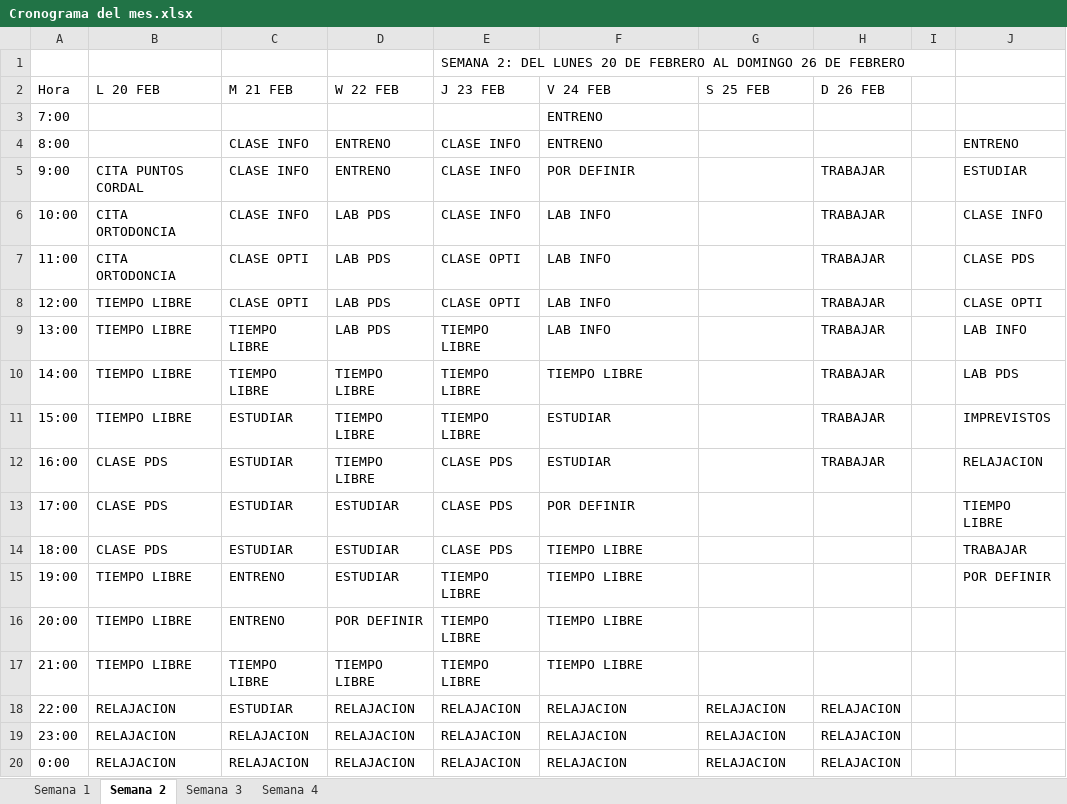
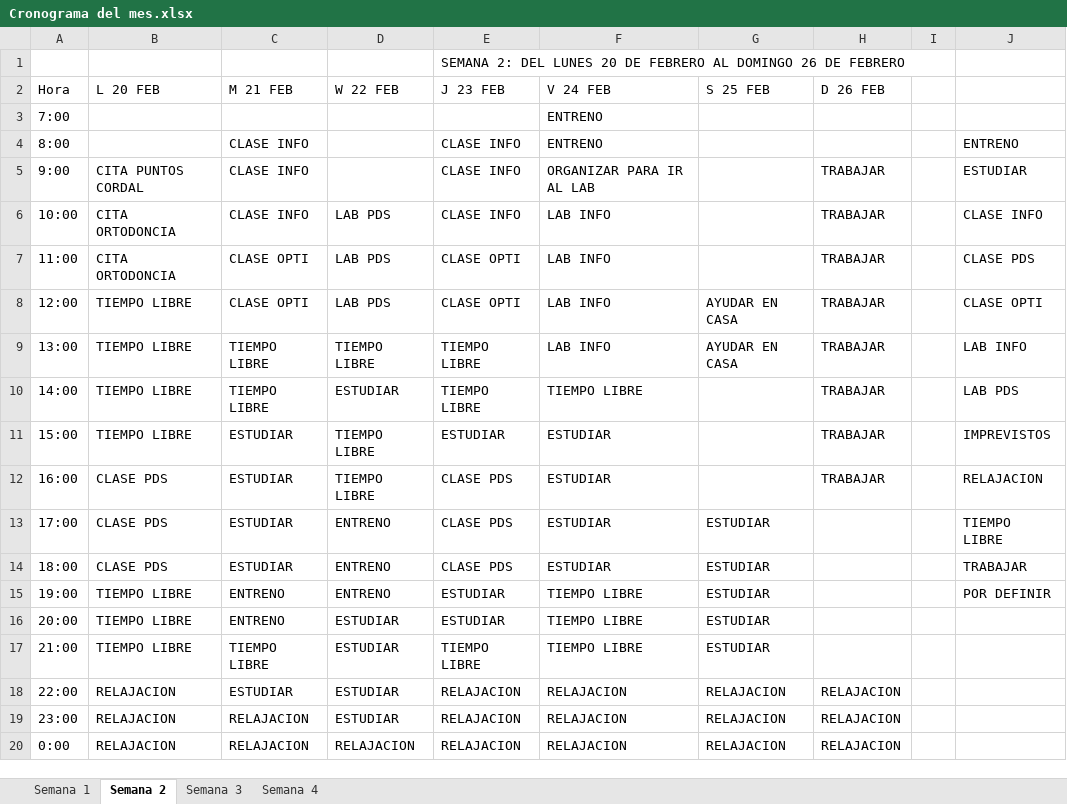
Before and after one commit to JoseOrtiz23/Calendario-de-Actividades, an Excel workbook: Cronograma del mes.xlsx, sheet Semana 2, drawn as a sheet; values as stored, in another font and other column widths than the file's, no cell formats; table styles not drawn; the diff names each change by its address in the sheet, - before the commit and + after, or states it on an @@ line.

Commit message:
Cambios realizados hasta el 26 FEB

```diff
--- a/Cronograma del mes.xlsx (sheet Semana 2)
+++ b/Cronograma del mes.xlsx (sheet Semana 2)
-D4:D5 (W 22 FEB): ENTRENO
+D4:D5 (W 22 FEB): (empty)
-F5 (V 24 FEB): POR DEFINIR
+F5 (V 24 FEB): ORGANIZAR PARA IR AL LAB
-G8:G9 (S 25 FEB): (empty)
+G8:G9 (S 25 FEB): AYUDAR EN CASA
-D9 (W 22 FEB): LAB PDS
+D9 (W 22 FEB): TIEMPO LIBRE
-D10 (W 22 FEB): TIEMPO LIBRE
+D10 (W 22 FEB): ESTUDIAR
-E11 (J 23 FEB): TIEMPO LIBRE
+E11 (J 23 FEB): ESTUDIAR
-D13:D15 (W 22 FEB): ESTUDIAR
+D13:D15 (W 22 FEB): ENTRENO
-F13 (V 24 FEB): POR DEFINIR
+F13 (V 24 FEB): ESTUDIAR
-G13:G17 (S 25 FEB): (empty)
+G13:G17 (S 25 FEB): ESTUDIAR
-F14 (V 24 FEB): TIEMPO LIBRE
+F14 (V 24 FEB): ESTUDIAR
-E15:E16 (J 23 FEB): TIEMPO LIBRE
+E15:E16 (J 23 FEB): ESTUDIAR
-D16 (W 22 FEB): POR DEFINIR
+D16 (W 22 FEB): ESTUDIAR
-D17 (W 22 FEB): TIEMPO LIBRE
+D17 (W 22 FEB): ESTUDIAR
-D18:D19 (W 22 FEB): RELAJACION
+D18:D19 (W 22 FEB): ESTUDIAR
```
Also changed, not shown: cell formats.
